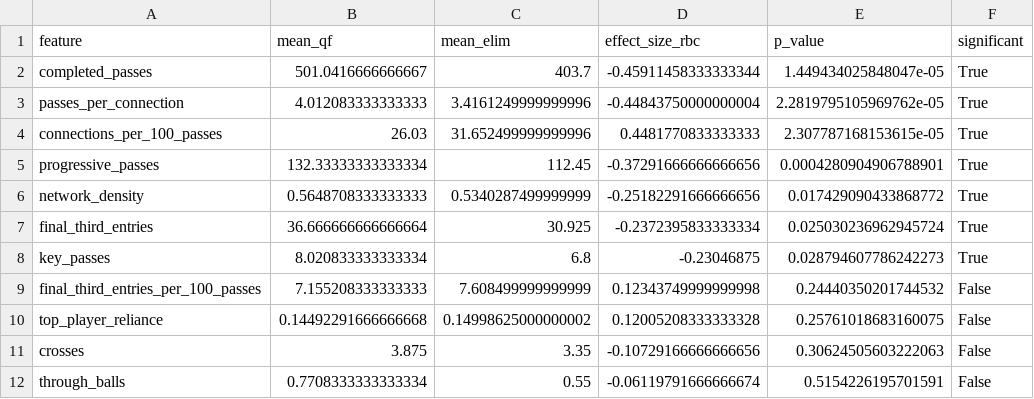
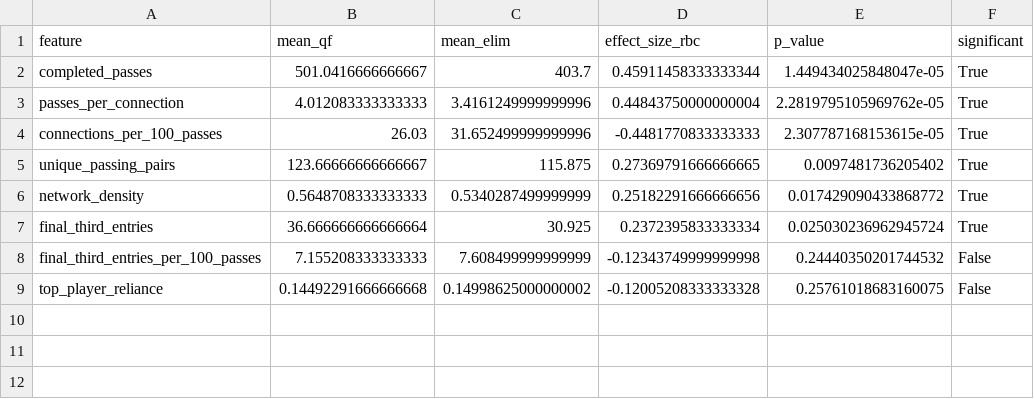
Before and after one commit to NafisaTas1414/WC_PASSING_NETWORKS, a CSV file: outputs/tables/05_mannwhitney_full_tournament.csv, drawn as a sheet.

```diff
--- a/outputs/tables/05_mannwhitney_full_tournament.csv
+++ b/outputs/tables/05_mannwhitney_full_tournament.csv
@@ -1,12 +1,9 @@
 feature,mean_qf,mean_elim,effect_size_rbc,p_value,significant
-completed_passes,501.0416666666667,403.7,-0.45911458333333344,1.449434025848047e-05,True
-passes_per_connection,4.012083333333333,3.4161249999999996,-0.44843750000000004,2.2819795105969762e-05,True
-connections_per_100_passes,26.03,31.652499999999996,0.4481770833333333,2.307787168153615e-05,True
-progressive_passes,132.33333333333334,112.45,-0.37291666666666656,0.0004280904906788901,True
-network_density,0.5648708333333333,0.5340287499999999,-0.25182291666666656,0.017429090433868772,True
-final_third_entries,36.666666666666664,30.925,-0.2372395833333334,0.025030236962945724,True
-key_passes,8.020833333333334,6.8,-0.23046875,0.028794607786242273,True
-final_third_entries_per_100_passes,7.155208333333333,7.608499999999999,0.12343749999999998,0.24440350201744532,False
-top_player_reliance,0.14492291666666668,0.14998625000000002,0.12005208333333328,0.25761018683160075,False
-crosses,3.875,3.35,-0.10729166666666656,0.30624505603222063,False
-through_balls,0.7708333333333334,0.55,-0.06119791666666674,0.5154226195701591,False
+completed_passes,501.0416666666667,403.7,0.45911458333333344,1.449434025848047e-05,True
+passes_per_connection,4.012083333333333,3.4161249999999996,0.44843750000000004,2.2819795105969762e-05,True
+connections_per_100_passes,26.03,31.652499999999996,-0.4481770833333333,2.307787168153615e-05,True
+unique_passing_pairs,123.66666666666667,115.875,0.27369791666666665,0.0097481736205402,True
+network_density,0.5648708333333333,0.5340287499999999,0.25182291666666656,0.017429090433868772,True
+final_third_entries,36.666666666666664,30.925,0.2372395833333334,0.025030236962945724,True
+final_third_entries_per_100_passes,7.155208333333333,7.608499999999999,-0.12343749999999998,0.24440350201744532,False
+top_player_reliance,0.14492291666666668,0.14998625000000002,-0.12005208333333328,0.25761018683160075,False
```
Also changed, not shown: data/processed/team_match_network_features_normalized.csv, outputs/tables/group_stage_qf_comparison.csv, 19 other files.
